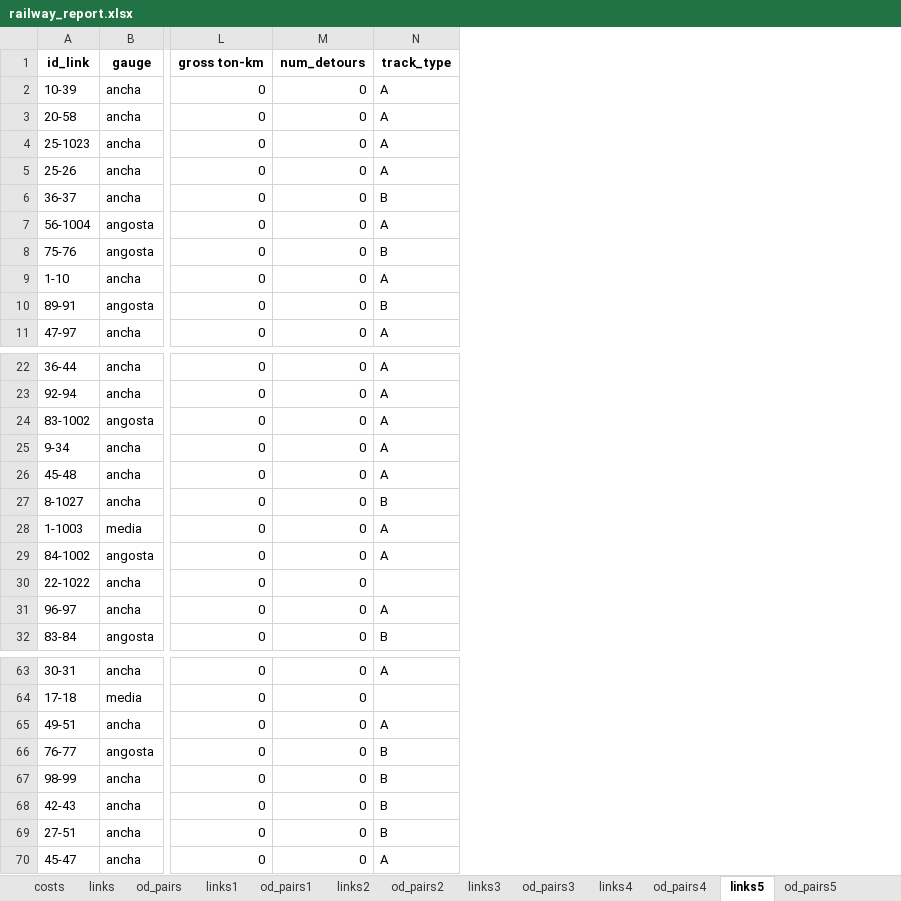
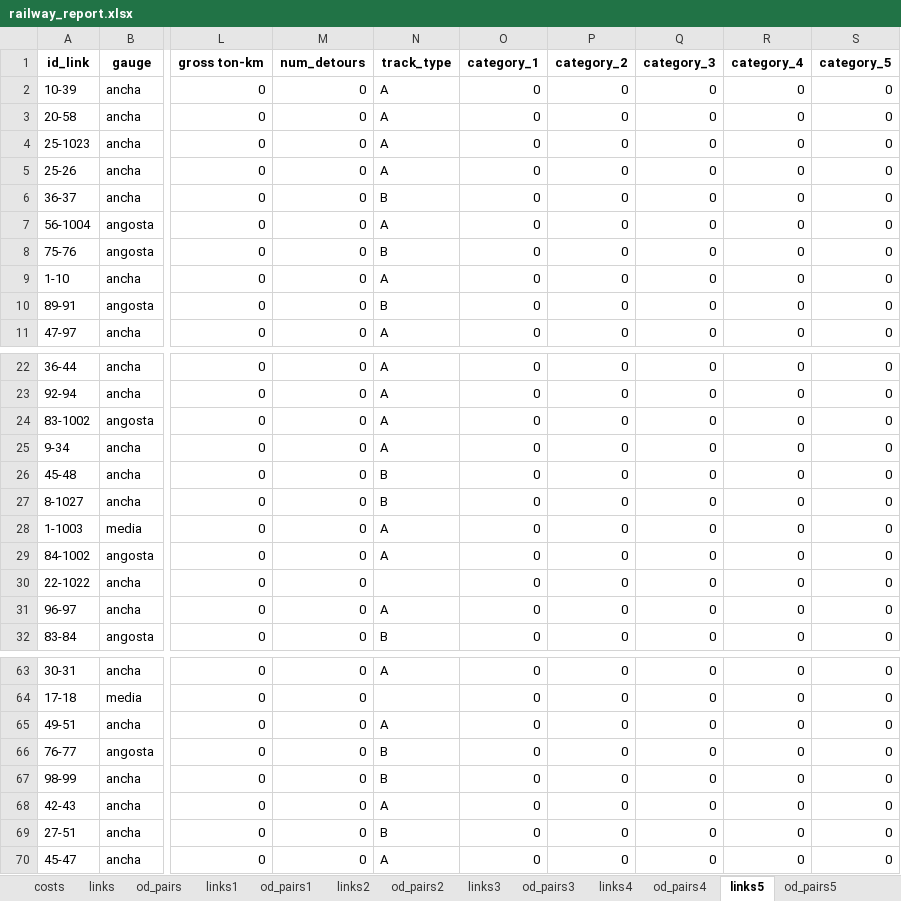
Before and after one commit to abenassi/freight-transport-network, an Excel workbook: reports/railway_report.xlsx, sheet links5, drawn as a sheet; only a part is shown, gaps mark what is left out; values as stored, in another font and other column widths than the file's, no borders; the diff names each change by its address in the sheet, - before the commit and + after, or states it on an @@ line.

Commit message:
Add report of tons by category in links.

```diff
--- a/reports/railway_report.xlsx (sheet links5)
+++ b/reports/railway_report.xlsx (sheet links5)
+column O (category_1), rows 2-11: all 0; rows 22-32: all 0; rows 63-70: all 0
+column P (category_2), rows 2-11: all 0; rows 22-32: all 0; rows 63-70: all 0
+column Q (category_3), rows 2-11: all 0; rows 22-32: all 0; rows 63-70: all 0
+column R (category_4), rows 2-11: all 0; rows 22-32: all 0; rows 63-70: all 0
+column S (category_5), rows 2-11: all 0; rows 22-32: all 0; rows 63-70: all 0
-N26 (track_type): A
+N26 (track_type): B
-N68 (track_type): B
+N68 (track_type): A
```
Also changed, not shown: sheet od_pairs2, sheet od_pairs3, sheet od_pairs4, sheet links3, sheet links4, sheet links2, 6 more sheets, 4 other files.
